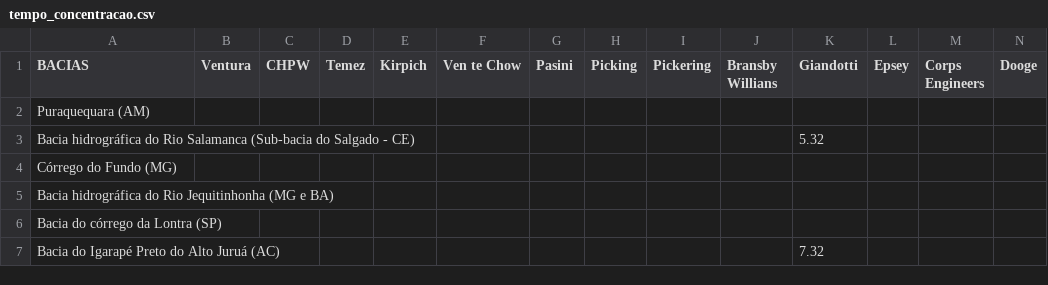
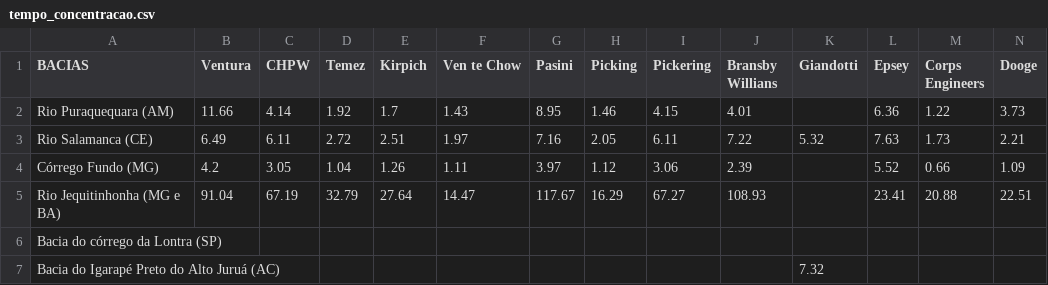
Before and after one commit to duartejr/analise_tc_hidro_posdeha, a CSV file: tempo_concentracao.csv, drawn as a sheet; only a part is shown; removed rows and columns are numbered as before the commit, all else as after; the diff names each change by its address in the sheet, - before the commit and + after, or states it on an @@ line.

```diff
--- a/tempo_concentracao.csv
+++ b/tempo_concentracao.csv
-row 2: Puraquequara (AM)
-row 3: Bacia hidrográfica do Rio Salamanca (Sub-bacia do Salgado - CE) |  |  |  |  |  |  |  |  |  | 5.32
-row 4: Córrego do Fundo (MG)
-row 5: Bacia hidrográfica do Rio Jequitinhonha (MG e BA)
+row 2: Rio Puraquequara (AM) | 11.66 | 4.14 | 1.92 | 1.7 | 1.43 | 8.95 | 1.46 | 4.15 | 4.01 |  | 6.36 | 1.22 | 3.73
+row 3: Rio Salamanca (CE) | 6.49 | 6.11 | 2.72 | 2.51 | 1.97 | 7.16 | 2.05 | 6.11 | 7.22 | 5.32 | 7.63 | 1.73 | 2.21
+row 4: Córrego Fundo (MG) | 4.2 | 3.05 | 1.04 | 1.26 | 1.11 | 3.97 | 1.12 | 3.06 | 2.39 |  | 5.52 | 0.66 | 1.09
+row 5: Rio Jequitinhonha (MG e BA) | 91.04 | 67.19 | 32.79 | 27.64 | 14.47 | 117.67 | 16.29 | 67.27 | 108.93 |  | 23.41 | 20.88 | 22.51
```
Also changed, not shown: base_dados.csv.
